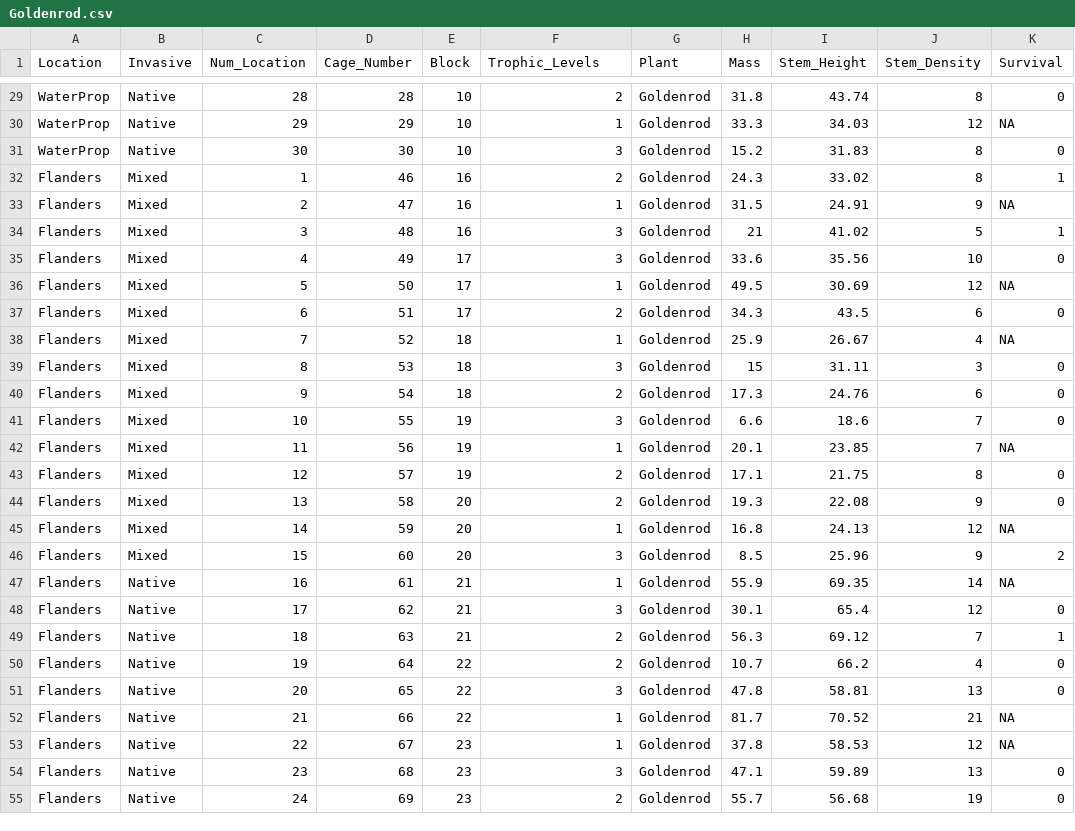
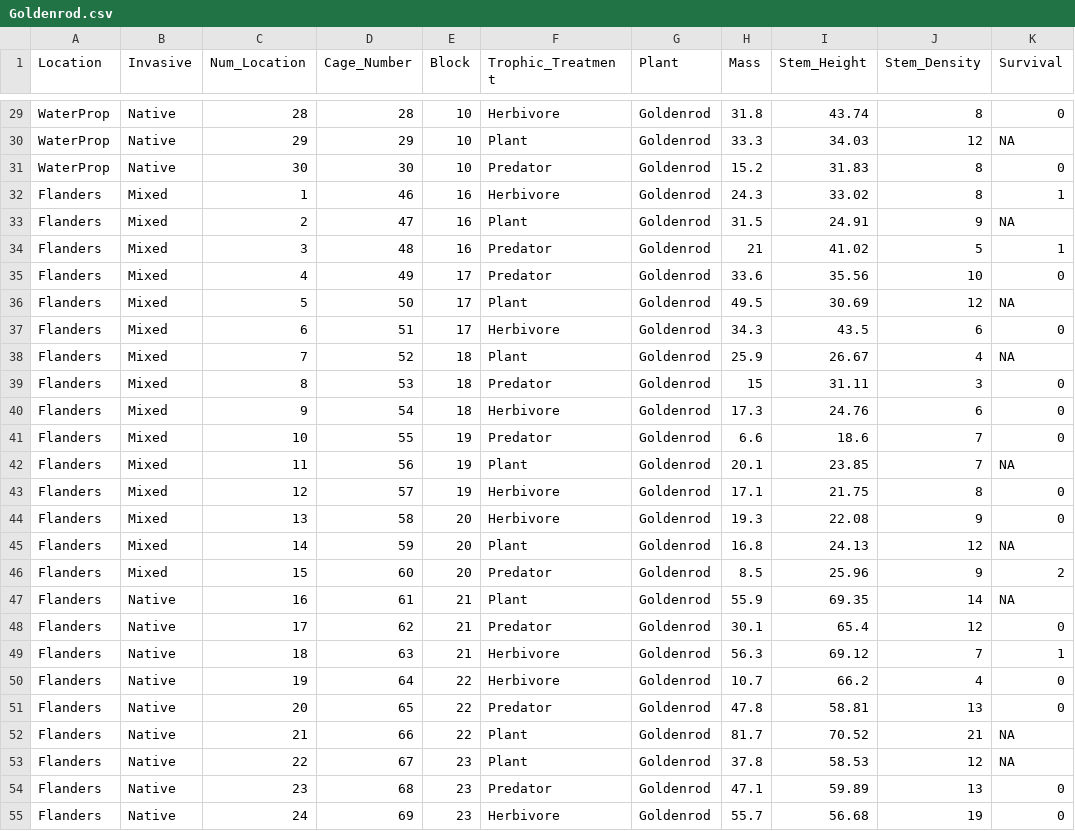
Before and after one commit to sgosliner/masters_thesis, a CSV file: Goldenrod.csv, drawn as a sheet; only a part is shown, gaps mark what is left out; the diff covers the shown part only; the diff names each change by its address in the sheet, - before the commit and + after, or states it on an @@ line.

```diff
--- a/Goldenrod.csv
+++ b/Goldenrod.csv
-F1: Trophic_Levels
+F1: Trophic_Treatment
-F29 (Trophic_Treatment): 2
+F29 (Trophic_Treatment): Herbivore
-F30 (Trophic_Treatment): 1
+F30 (Trophic_Treatment): Plant
-F31 (Trophic_Treatment): 3
+F31 (Trophic_Treatment): Predator
-F32 (Trophic_Treatment): 2
+F32 (Trophic_Treatment): Herbivore
-F33 (Trophic_Treatment): 1
+F33 (Trophic_Treatment): Plant
-F34:F35 (Trophic_Treatment): 3
+F34:F35 (Trophic_Treatment): Predator
-F36 (Trophic_Treatment): 1
+F36 (Trophic_Treatment): Plant
-F37 (Trophic_Treatment): 2
+F37 (Trophic_Treatment): Herbivore
-F38 (Trophic_Treatment): 1
+F38 (Trophic_Treatment): Plant
-F39 (Trophic_Treatment): 3
+F39 (Trophic_Treatment): Predator
-F40 (Trophic_Treatment): 2
+F40 (Trophic_Treatment): Herbivore
-F41 (Trophic_Treatment): 3
+F41 (Trophic_Treatment): Predator
-F42 (Trophic_Treatment): 1
+F42 (Trophic_Treatment): Plant
-F43:F44 (Trophic_Treatment): 2
+F43:F44 (Trophic_Treatment): Herbivore
-F45 (Trophic_Treatment): 1
+F45 (Trophic_Treatment): Plant
-F46 (Trophic_Treatment): 3
+F46 (Trophic_Treatment): Predator
-F47 (Trophic_Treatment): 1
+F47 (Trophic_Treatment): Plant
-F48 (Trophic_Treatment): 3
+F48 (Trophic_Treatment): Predator
-F49:F50 (Trophic_Treatment): 2
+F49:F50 (Trophic_Treatment): Herbivore
-F51 (Trophic_Treatment): 3
+F51 (Trophic_Treatment): Predator
-F52:F53 (Trophic_Treatment): 1
+F52:F53 (Trophic_Treatment): Plant
-F54 (Trophic_Treatment): 3
+F54 (Trophic_Treatment): Predator
-F55 (Trophic_Treatment): 2
+F55 (Trophic_Treatment): Herbivore
```
Also changed, not shown: 63 edited cells elsewhere in this file, Gosliner_ThesisData.csv, Grass.csv, 2 other files.
